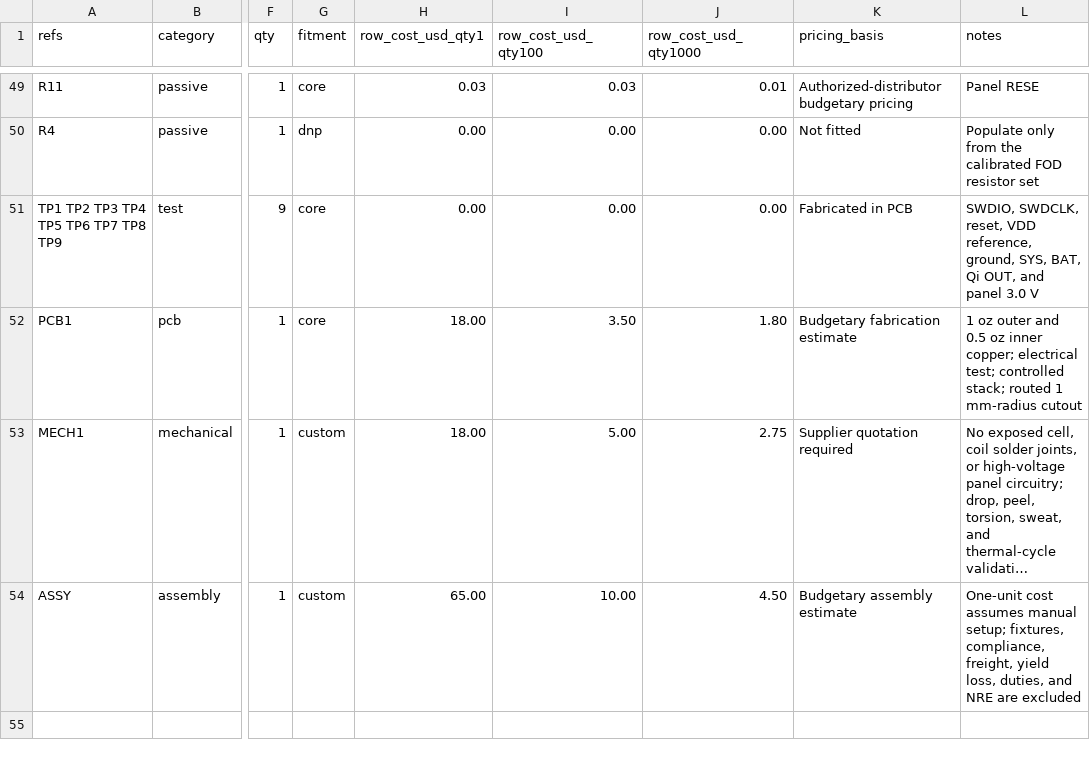
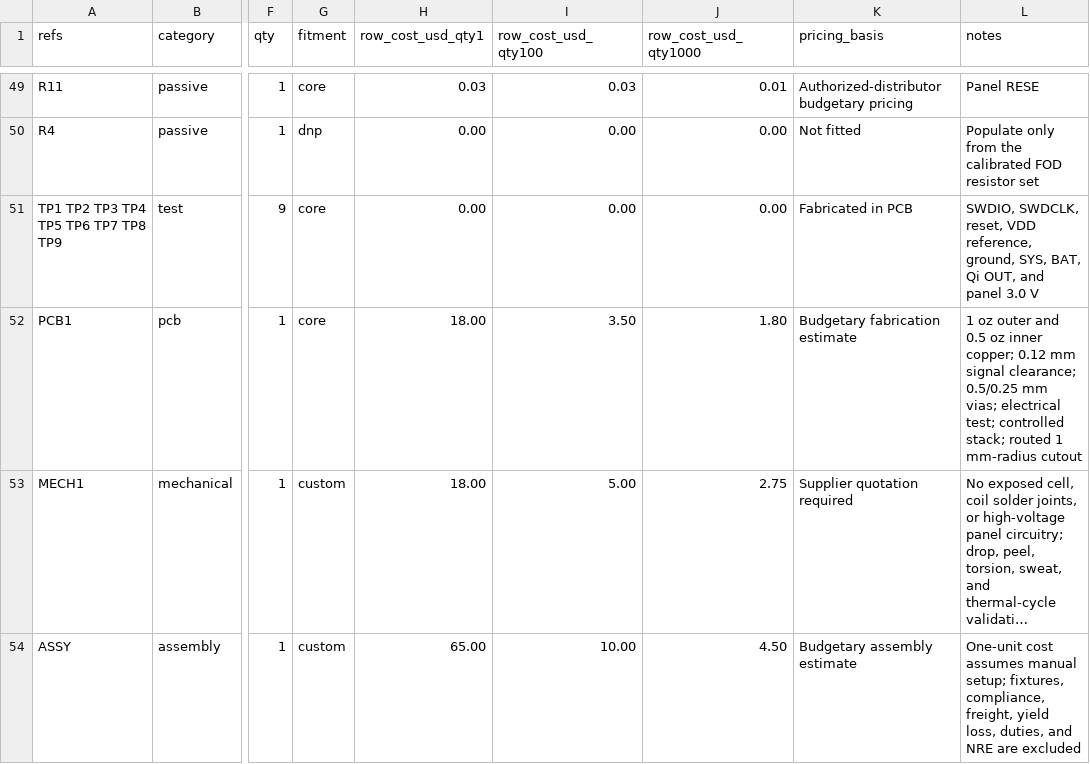
Before and after one commit to imjasonh/playground, a CSV file: docs/inkbot-magsafe-bom.csv, drawn as a sheet; only a part is shown, gaps mark what is left out; long unchanged cells end in …; the diff names each change by its address in the sheet, - before the commit and + after, or states it on an @@ line.

```diff
--- a/docs/inkbot-magsafe-bom.csv
+++ b/docs/inkbot-magsafe-bom.csv
-L52 (notes): …inner copper; electrical test;…
+L52 (notes): …inner copper; 0.12 mm signal clearance; 0.5/0.25 mm vias; electrical test;…
```
Also changed, not shown: 5 other files.
